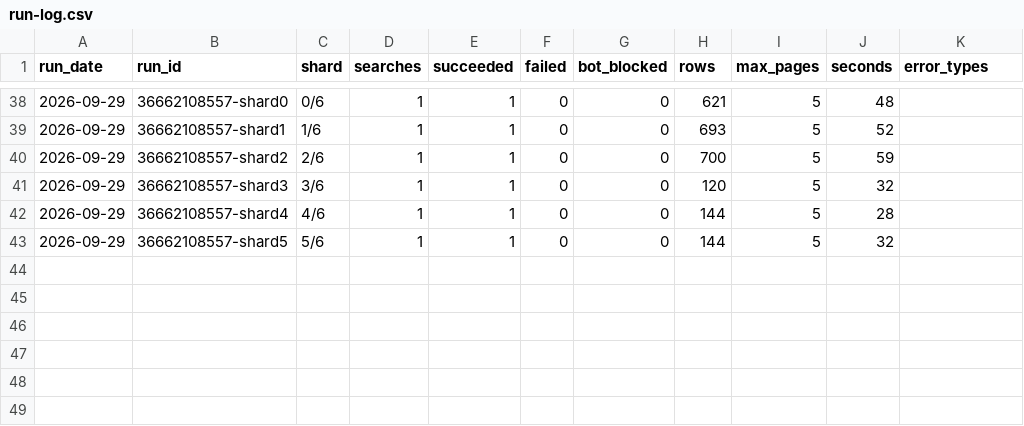
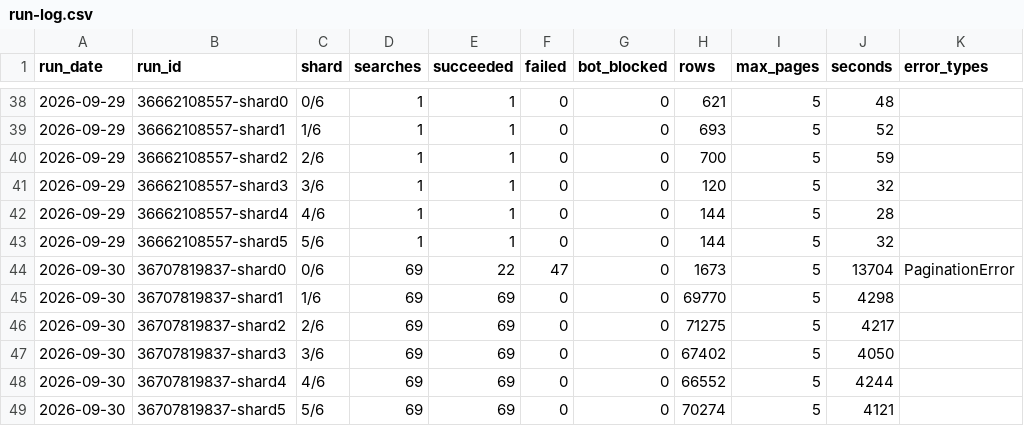
Before and after one commit to MichaelRogerGarrity/flight-fare-scraper, a CSV file: run-log.csv, drawn as a sheet; only a part is shown, gaps mark what is left out; the diff names each change by its address in the sheet, - before the commit and + after, or states it on an @@ line.

```diff
--- a/run-log.csv
+++ b/run-log.csv
+row 44: 2026-09-30 | 36707819837-shard0 | 0/6 | 69 | 22 | 47 | 0 | 1673 | 5 | 13704 | PaginationError
+row 45: 2026-09-30 | 36707819837-shard1 | 1/6 | 69 | 69 | 0 | 0 | 69770 | 5 | 4298
+row 46: 2026-09-30 | 36707819837-shard2 | 2/6 | 69 | 69 | 0 | 0 | 71275 | 5 | 4217
+row 47: 2026-09-30 | 36707819837-shard3 | 3/6 | 69 | 69 | 0 | 0 | 67402 | 5 | 4050
+row 48: 2026-09-30 | 36707819837-shard4 | 4/6 | 69 | 69 | 0 | 0 | 66552 | 5 | 4244
+row 49: 2026-09-30 | 36707819837-shard5 | 5/6 | 69 | 69 | 0 | 0 | 70274 | 5 | 4121
```
